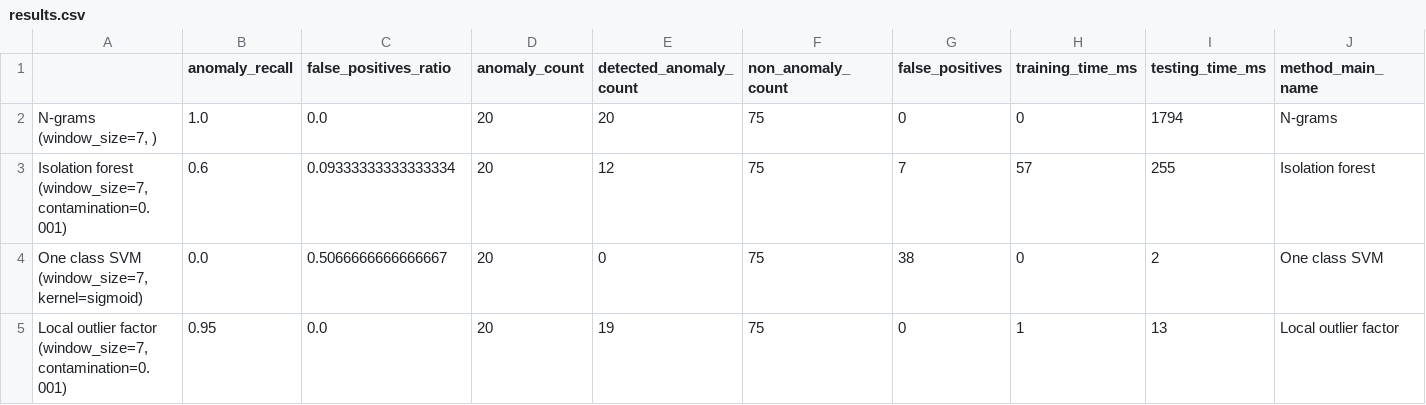
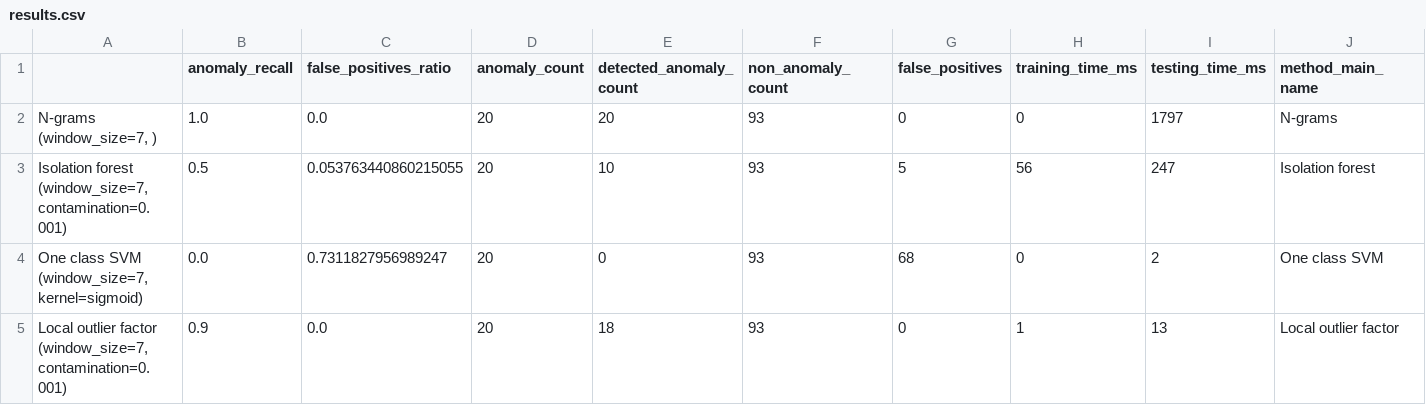
Before and after one commit to michalmonday/Program-Behaviour-Anomaly-Detection-Benchmark, a CSV file: scripts/results.csv, drawn as a sheet; only a part is shown; the diff names each change by its address in the sheet, - before the commit and + after, or states it on an @@ line.

```diff
--- a/scripts/results.csv
+++ b/scripts/results.csv
-F2:F5 (non_anomaly_count): 75
+F2:F5 (non_anomaly_count): 93
-I2 (testing_time_ms): 1794
+I2 (testing_time_ms): 1797
-B3 (anomaly_recall): 0.6
+B3 (anomaly_recall): 0.5
-C3 (false_positives_ratio): 0.09333333333333334
+C3 (false_positives_ratio): 0.053763440860215055
-E3 (detected_anomaly_count): 12
+E3 (detected_anomaly_count): 10
-G3 (false_positives): 7
+G3 (false_positives): 5
-H3 (training_time_ms): 57
+H3 (training_time_ms): 56
-I3 (testing_time_ms): 255
+I3 (testing_time_ms): 247
-C4 (false_positives_ratio): 0.5066666666666667
+C4 (false_positives_ratio): 0.7311827956989247
-G4 (false_positives): 38
+G4 (false_positives): 68
-B5 (anomaly_recall): 0.95
+B5 (anomaly_recall): 0.9
-E5 (detected_anomaly_count): 19
+E5 (detected_anomaly_count): 18
```
Also changed, not shown: 1 other file.
